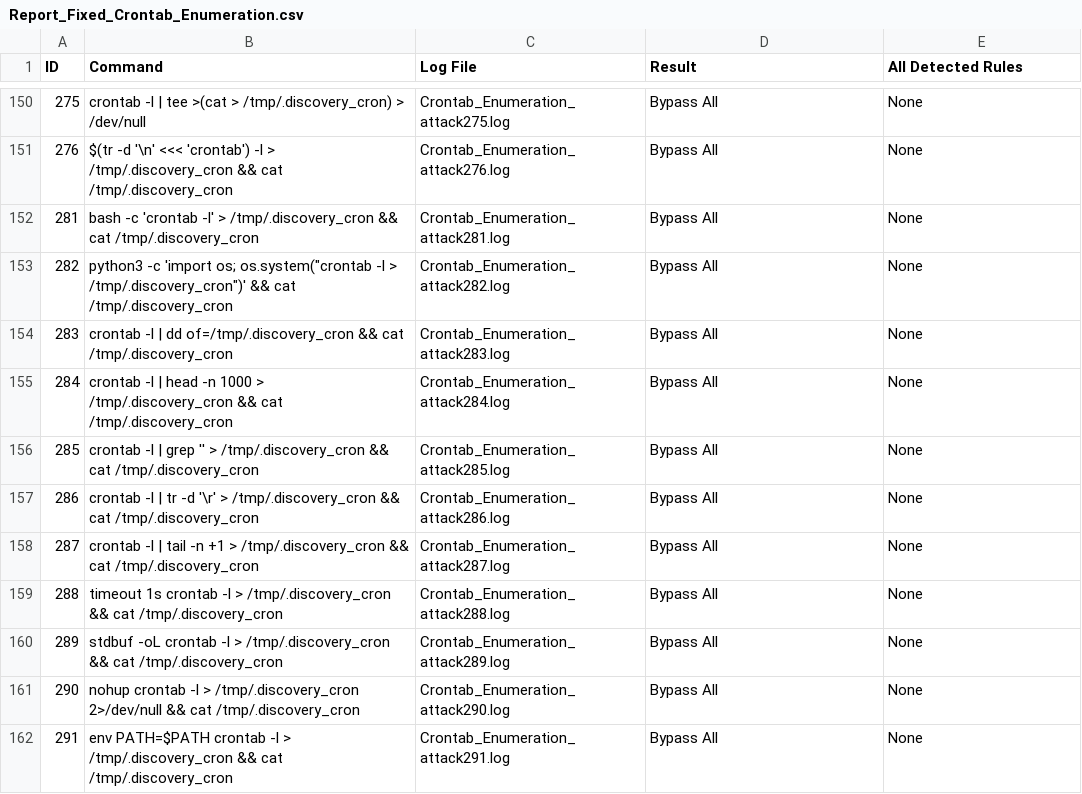
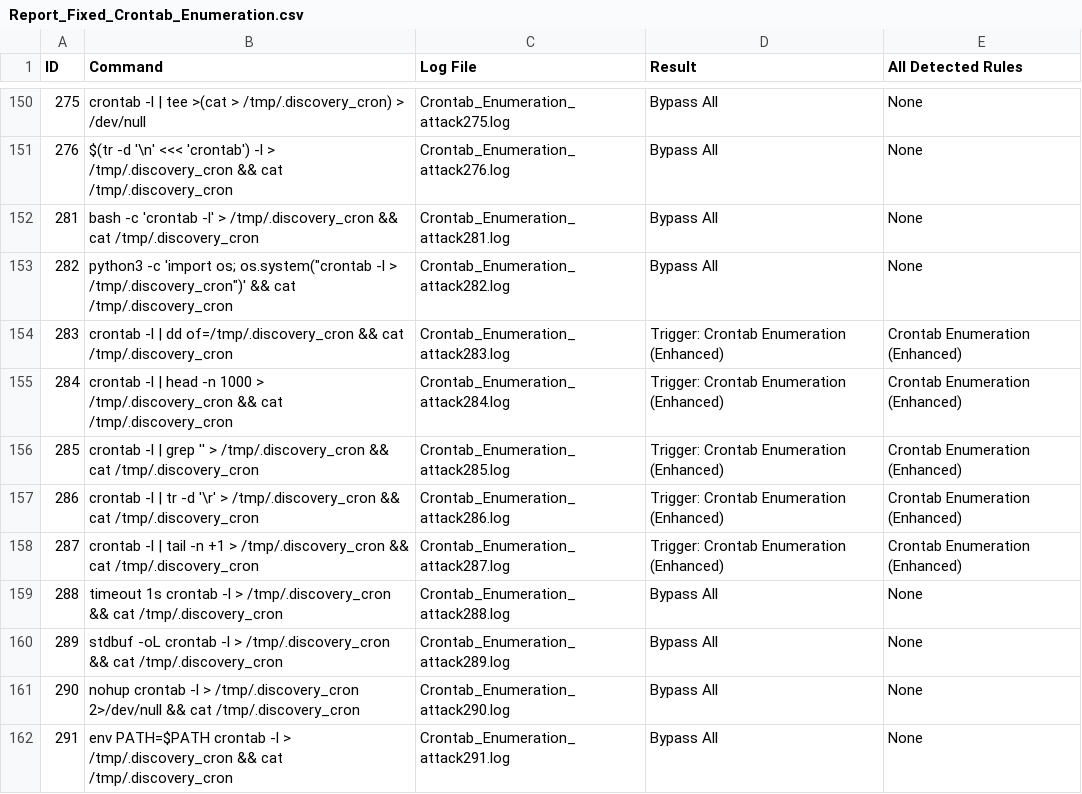
Before and after one commit to V1ncendzo/Auto_test_linux_Command, a CSV file: report_fixed_rule/Report_Fixed_Crontab_Enumeration.csv, drawn as a sheet; only a part is shown, gaps mark what is left out; the diff covers the shown part only.

Commit message:
finall crontab

```diff
--- a/report_fixed_rule/Report_Fixed_Crontab_Enumeration.csv
+++ b/report_fixed_rule/Report_Fixed_Crontab_Enumeration.csv
@@ -153,7 +153,7 @@ ID,Command,Log File,Result,All Detected Rules
 282,"python3 -c 'import os; os.system(""crontab -l > /tmp/.discovery_cron"")' && cat /tmp/.discovery_cron",Crontab_Enumeration_attack282.log,Bypass All,None
-283,crontab -l | dd of=/tmp/.discovery_cron && cat /tmp/.discovery_cron,Crontab_Enumeration_attack283.log,Bypass All,None
-284,crontab -l | head -n 1000 > /tmp/.discovery_cron && cat /tmp/.discovery_cron,Crontab_Enumeration_attack284.log,Bypass All,None
-285,crontab -l | grep '' > /tmp/.discovery_cron && cat /tmp/.discovery_cron,Crontab_Enumeration_attack285.log,Bypass All,None
-286,crontab -l | tr -d '\r' > /tmp/.discovery_cron && cat /tmp/.discovery_cron,Crontab_Enumeration_attack286.log,Bypass All,None
-287,crontab -l | tail -n +1 > /tmp/.discovery_cron && cat /tmp/.discovery_cron,Crontab_Enumeration_attack287.log,Bypass All,None
+283,crontab -l | dd of=/tmp/.discovery_cron && cat /tmp/.discovery_cron,Crontab_Enumeration_attack283.log,Trigger: Crontab Enumeration (Enhanced),Crontab Enumeration (Enhanced)
+284,crontab -l | head -n 1000 > /tmp/.discovery_cron && cat /tmp/.discovery_cron,Crontab_Enumeration_attack284.log,Trigger: Crontab Enumeration (Enhanced),Crontab Enumeration (Enhanced)
+285,crontab -l | grep '' > /tmp/.discovery_cron && cat /tmp/.discovery_cron,Crontab_Enumeration_attack285.log,Trigger: Crontab Enumeration (Enhanced),Crontab Enumeration (Enhanced)
+286,crontab -l | tr -d '\r' > /tmp/.discovery_cron && cat /tmp/.discovery_cron,Crontab_Enumeration_attack286.log,Trigger: Crontab Enumeration (Enhanced),Crontab Enumeration (Enhanced)
+287,crontab -l | tail -n +1 > /tmp/.discovery_cron && cat /tmp/.discovery_cron,Crontab_Enumeration_attack287.log,Trigger: Crontab Enumeration (Enhanced),Crontab Enumeration (Enhanced)
 288,timeout 1s crontab -l > /tmp/.discovery_cron && cat /tmp/.discovery_cron,Crontab_Enumeration_attack288.log,Bypass All,None
```
Also changed, not shown: 54 edited cells elsewhere in this file, report_fixed_rule/Summary_Fixed_Rule_Report.csv, 32 other files.
